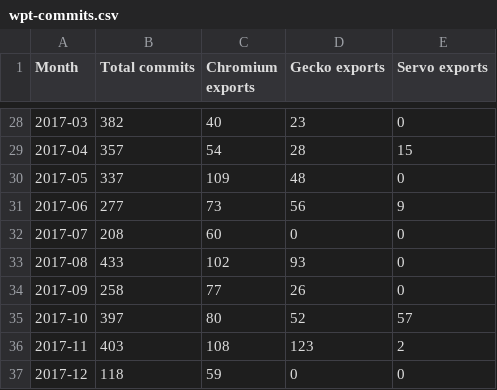
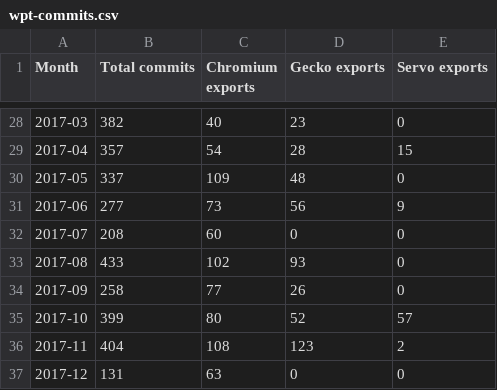
Before and after one commit to Ecosystem-Infra/ecosystem-infra-stats, a CSV file: wpt-commits.csv, drawn as a sheet; only a part is shown, gaps mark what is left out.

```diff
--- a/wpt-commits.csv
+++ b/wpt-commits.csv
@@ -34,4 +34,4 @@ Month,Total commits,Chromium exports,Gecko exports,Servo exports
 2017-09,258,77,26,0
-2017-10,397,80,52,57
-2017-11,403,108,123,2
-2017-12,118,59,0,0
+2017-10,399,80,52,57
+2017-11,404,108,123,2
+2017-12,131,63,0,0
```
Also changed, not shown: chromium-export-latency.csv.
